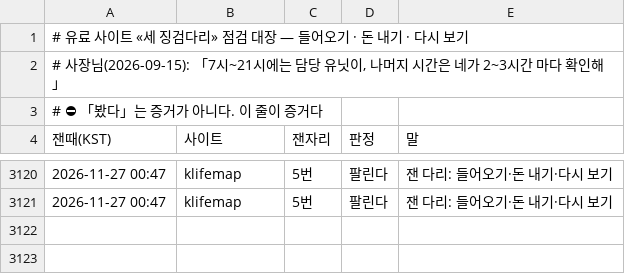
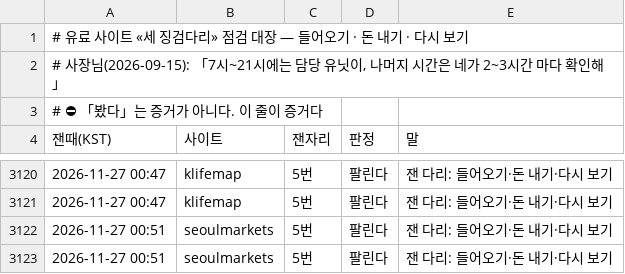
Before and after one commit to parkintaek2-gif/seoulmarkets, a TSV file: docs/손님길점검.tsv, drawn as a sheet; only a part is shown, gaps mark what is left out; the diff names each change by its address in the sheet, - before the commit and + after, or states it on an @@ line.

```diff
--- a/docs/손님길점검.tsv
+++ b/docs/손님길점검.tsv
+row 3122: 2026-11-27 00:51 | seoulmarkets | 5번 | 팔린다 | 잰 다리: 들어오기·돈 내기·다시 보기
+row 3123: 2026-11-27 00:51 | seoulmarkets | 5번 | 팔린다 | 잰 다리: 들어오기·돈 내기·다시 보기
```
Also changed, not shown: 3 other files.
